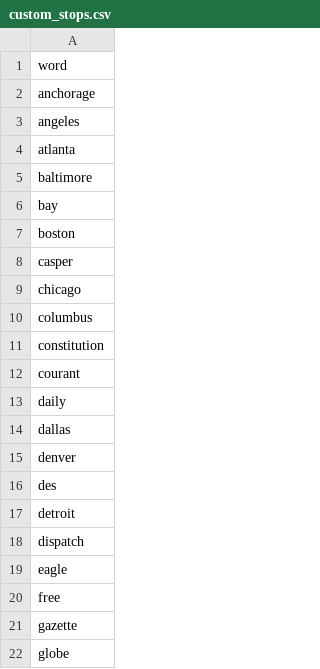
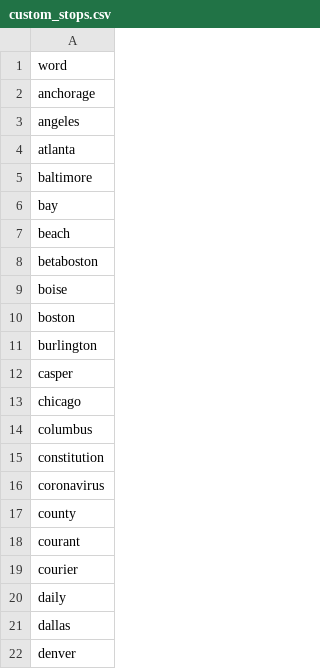
Before and after one commit to stat231-f21/blog_THeHe, a CSV file: data/news/custom_stops.csv, drawn as a sheet; only a part is shown; the shorter side is filled out with more unchanged rows; the diff covers the shown part only.

```diff
--- a/data/news/custom_stops.csv
+++ b/data/news/custom_stops.csv
@@ -6,3 +6,7 @@ baltimore
 bay
+beach
+betaboston
+boise
 boston
+burlington
 casper
@@ -11,3 +15,6 @@ columbus
 constitution
+coronavirus
+county
 courant
+courier
 daily
```
Also changed, not shown: 18 added rows elsewhere in this file.
